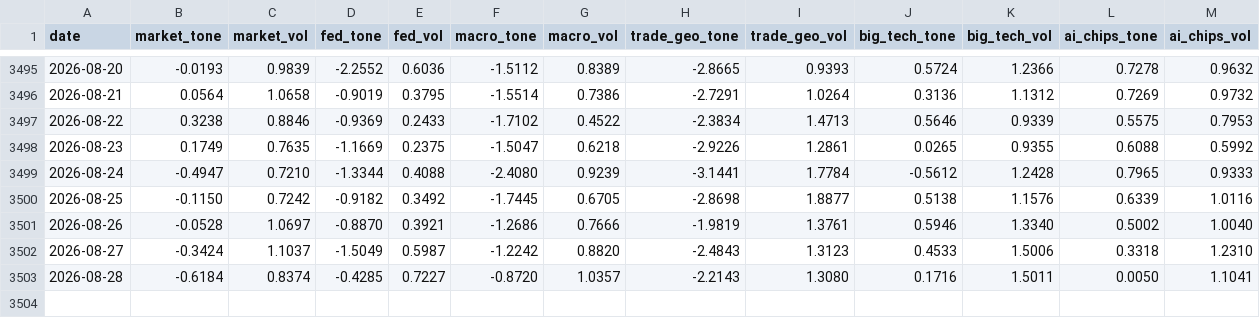
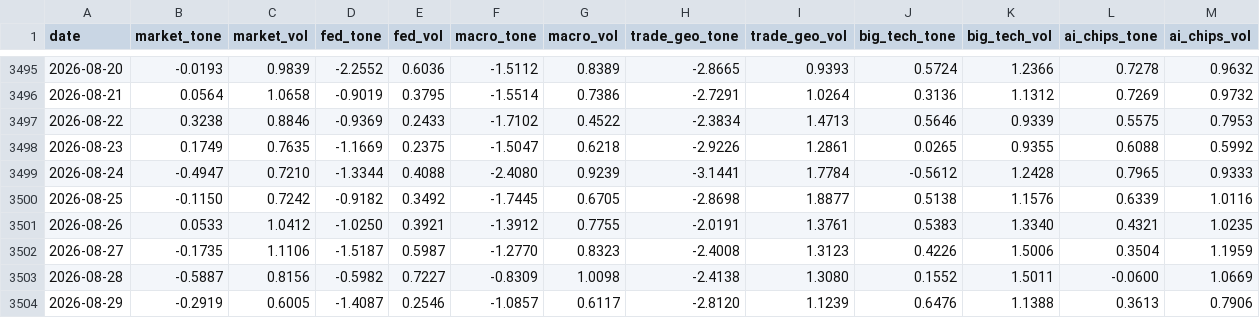
Before and after one commit to therbn12/nas100-data-relay, a CSV file: data/gdelt_daily.csv, drawn as a sheet; only a part is shown, gaps mark what is left out.

Commit message:
data refresh 2026-08-30T10:42:54Z

```diff
--- a/data/gdelt_daily.csv
+++ b/data/gdelt_daily.csv
@@ -3500,4 +3500,5 @@ date,market_tone,market_vol,fed_tone,fed_vol,macro_tone,macro_vol,trade_geo_tone
 2026-08-25,-0.1150,0.7242,-0.9182,0.3492,-1.7445,0.6705,-2.8698,1.8877,0.5138,1.1576,0.6339,1.0116
-2026-08-26,-0.0528,1.0697,-0.8870,0.3921,-1.2686,0.7666,-1.9819,1.3761,0.5946,1.3340,0.5002,1.0040
-2026-08-27,-0.3424,1.1037,-1.5049,0.5987,-1.2242,0.8820,-2.4843,1.3123,0.4533,1.5006,0.3318,1.2310
-2026-08-28,-0.6184,0.8374,-0.4285,0.7227,-0.8720,1.0357,-2.2143,1.3080,0.1716,1.5011,0.0050,1.1041
+2026-08-26,0.0533,1.0412,-1.0250,0.3921,-1.3912,0.7755,-2.0191,1.3761,0.5383,1.3340,0.4321,1.0235
+2026-08-27,-0.1735,1.1106,-1.5187,0.5987,-1.2770,0.8323,-2.4008,1.3123,0.4226,1.5006,0.3504,1.1959
+2026-08-28,-0.5887,0.8156,-0.5982,0.7227,-0.8309,1.0098,-2.4138,1.3080,0.1552,1.5011,-0.0600,1.0669
+2026-08-29,-0.2919,0.6005,-1.4087,0.2546,-1.0857,0.6117,-2.8120,1.1239,0.6476,1.1388,0.3613,0.7906
```
